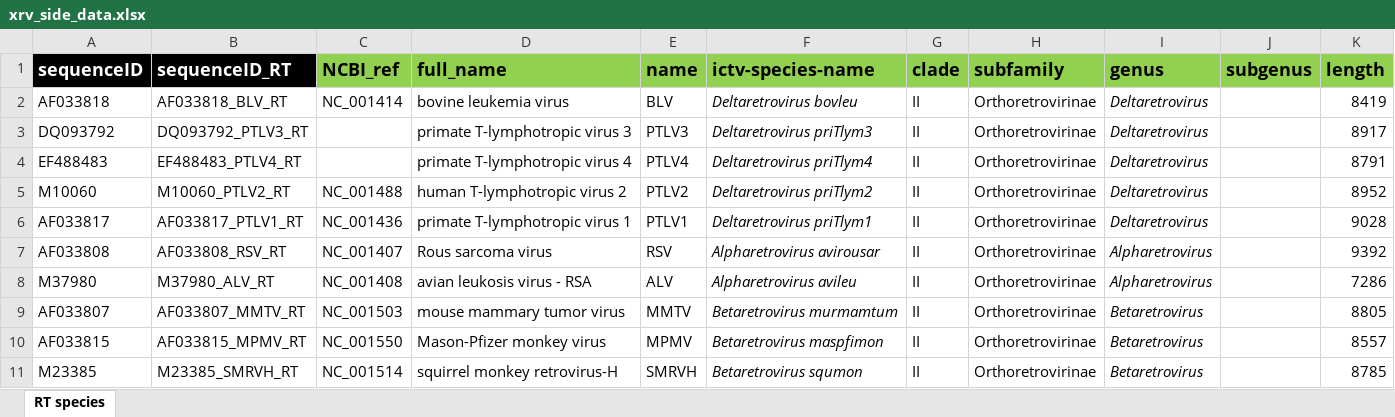
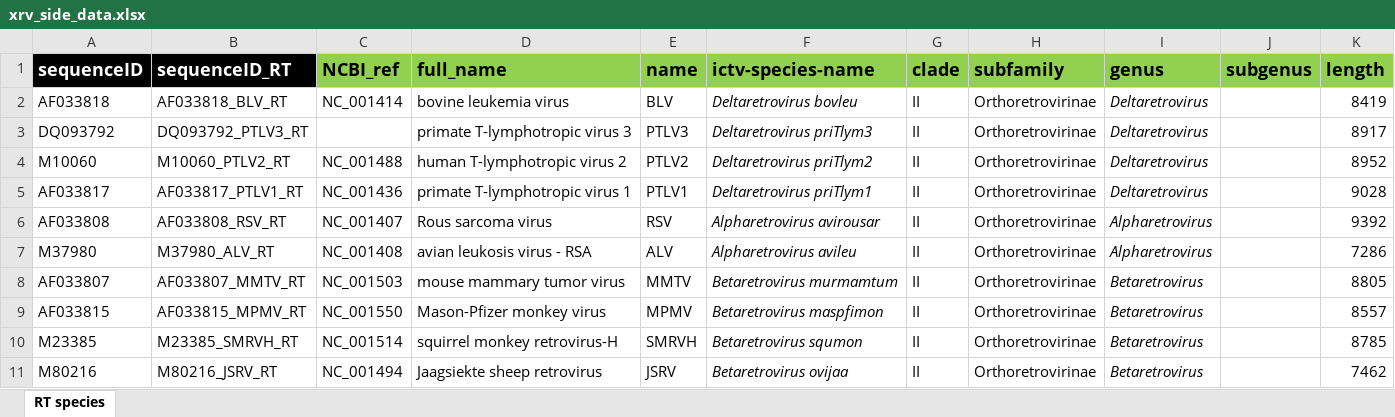
Before and after one commit to giffordlabcvr/RVdb, an Excel workbook: tabular/xrv/xrv_side_data.xlsx, sheet RT species, drawn as a sheet; only a part is shown; the shorter side is filled out with more unchanged rows; values as stored, in another font and other column widths than the file's, no borders; the diff names each change by its address in the sheet, - before the commit and + after, or states it on an @@ line.

```diff
--- a/tabular/xrv/xrv_side_data.xlsx (sheet RT species)
+++ b/tabular/xrv/xrv_side_data.xlsx (sheet RT species)
-row 4: EF488483 | EF488483_PTLV4_RT |  | primate T-lymphotropic virus 4 | PTLV4 | Deltaretrovirus priTlym4 | II | Orthoretrovirinae | Deltaretrovirus |  | 8791
```
Also changed, not shown: 18 other files.
